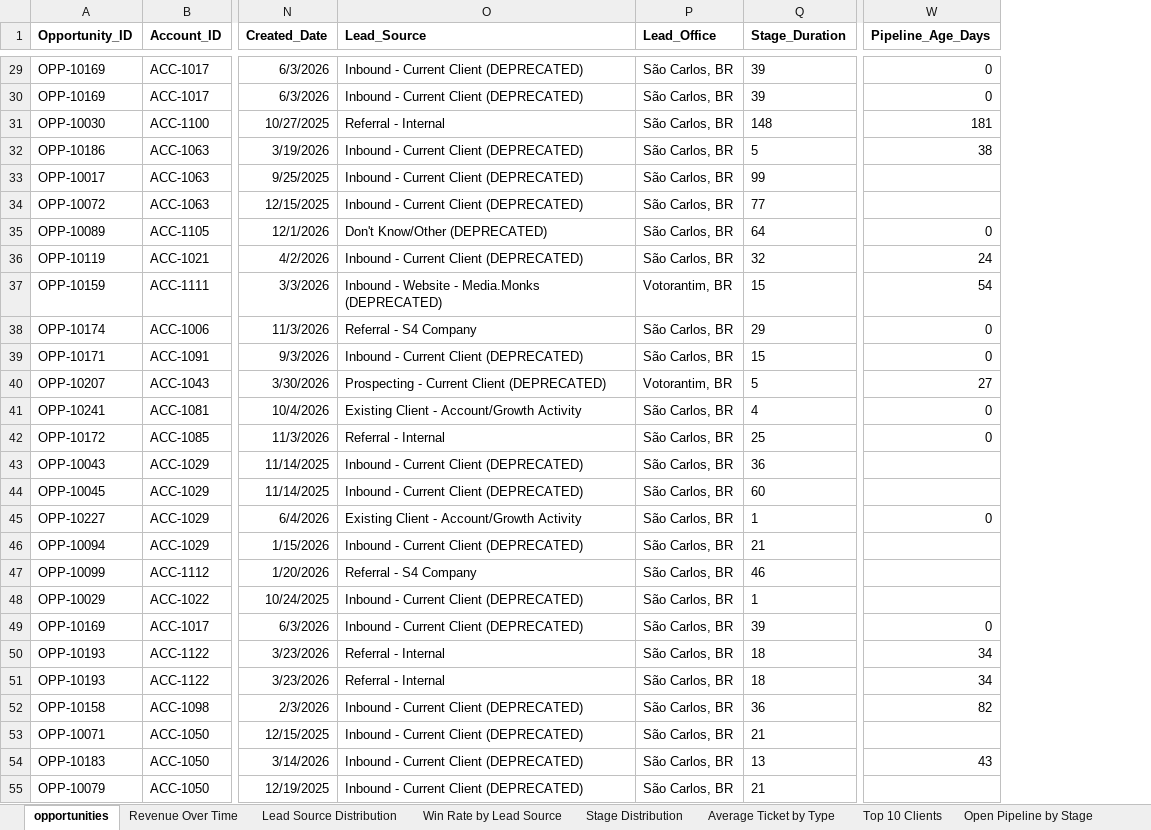
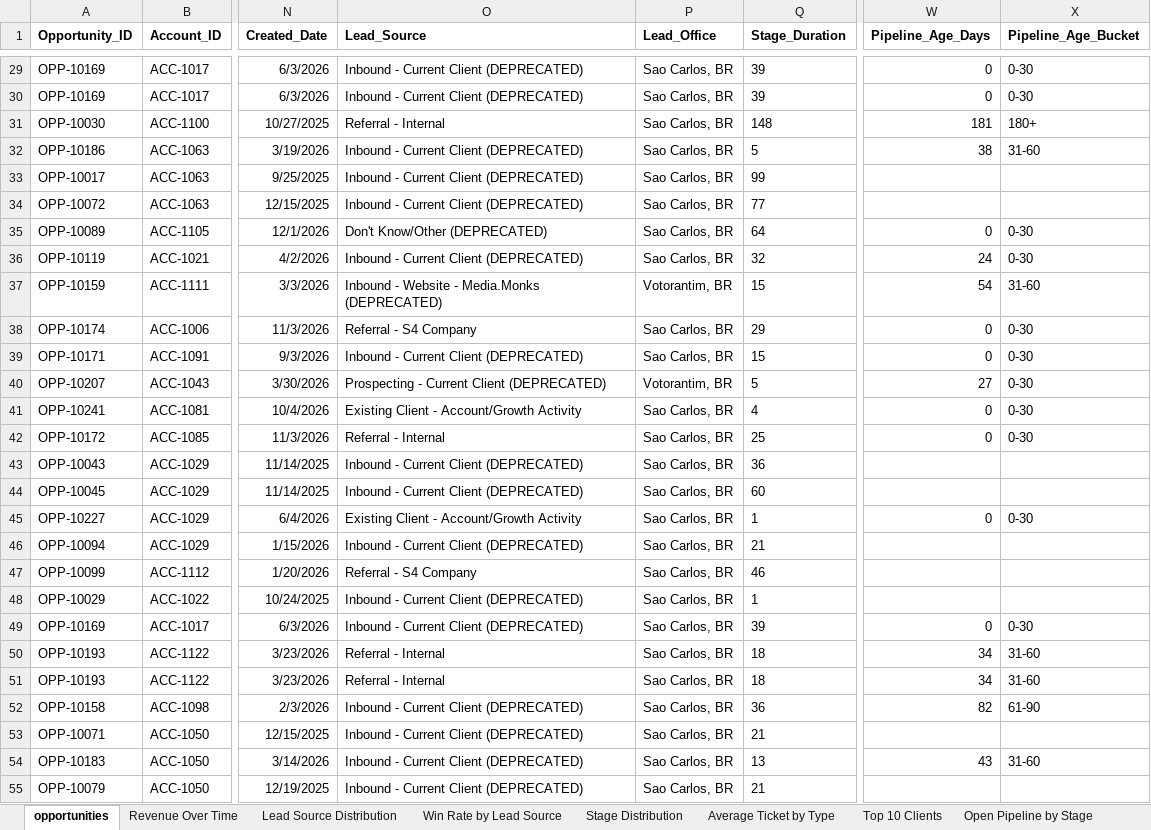
Before and after one commit to SimoesBia/case-analise-dados, an Excel workbook: opps_corrigido.xlsx, sheet opportunities, drawn as a sheet; only a part is shown, gaps mark what is left out; values as stored, in another font and other column widths than the file's, no borders; the diff covers the shown part only; the diff names each change by its address in the sheet, - before the commit and + after, or states it on an @@ line.

```diff
--- a/opps_corrigido.xlsx (sheet opportunities)
+++ b/opps_corrigido.xlsx (sheet opportunities)
+column X (Pipeline_Age_Bucket), rows 29-54: 0-30 | 0-30 | 180+ | 31-60 |  |  | 0-30 | 0-30 | 31-60 | 0-30 | 0-30 | 0-30 | 0-30 | 0-30 |  |  | 0-30 |  |  |  | 0-30 | 31-60 | 31-60 | 61-90 |  | 31-60
-P29:P36 (Lead_Office): São Carlos, BR
+P29:P36 (Lead_Office): Sao Carlos, BR
-P38:P39 (Lead_Office): São Carlos, BR
+P38:P39 (Lead_Office): Sao Carlos, BR
-P41:P55 (Lead_Office): São Carlos, BR
+P41:P55 (Lead_Office): Sao Carlos, BR
```
Also changed, not shown: 279 edited cells elsewhere in this sheet, sheet Pipeline Metrics, sheet Average Ticket (Closed Won), sheet Stage Distribution, sheet Average Ticket by Type, other sheet tabs, charts or pictures.
